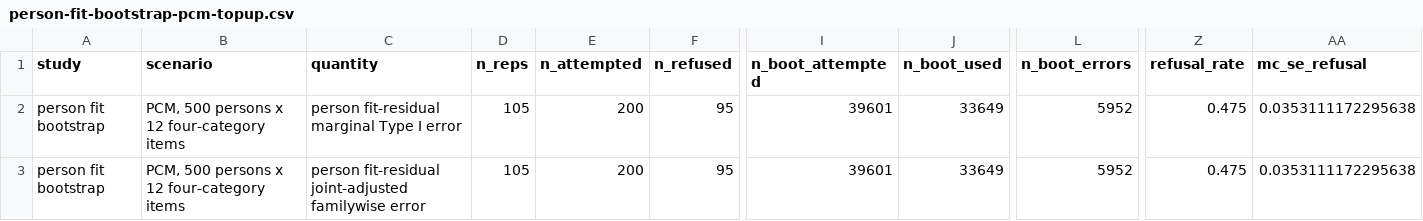
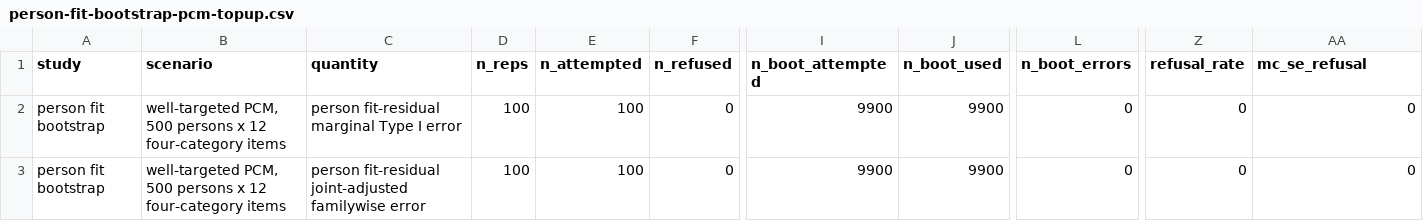
Before and after one commit to drjoshmcgrane/RaschR, a CSV file: tools/simval/results/person-fit-bootstrap-pcm-topup.csv, drawn as a sheet; only a part is shown, gaps mark what is left out; the diff covers the shown part only; the diff names each change by its address in the sheet, - before the commit and + after, or states it on an @@ line.

```diff
--- a/tools/simval/results/person-fit-bootstrap-pcm-topup.csv
+++ b/tools/simval/results/person-fit-bootstrap-pcm-topup.csv
-B2:B3 (scenario): PCM, 500…
+B2:B3 (scenario): well-targeted PCM, 500…
-D2:D3 (n_reps): 105
+D2:D3 (n_reps): 100
-E2:E3 (n_attempted): 200
+E2:E3 (n_attempted): 100
-F2:F3 (n_refused): 95
+F2:F3 (n_refused): 0
-I2:I3 (n_boot_attempted): 39601
+I2:I3 (n_boot_attempted): 9900
-J2:J3 (n_boot_used): 33649
+J2:J3 (n_boot_used): 9900
-L2:L3 (n_boot_errors): 5952
+L2:L3 (n_boot_errors): 0
-Z2:Z3 (refusal_rate): 0.475
+Z2:Z3 (refusal_rate): 0
-AA2:AA3 (mc_se_refusal): 0.0353111172295638
+AA2:AA3 (mc_se_refusal): 0
```
Also changed, not shown: 14 edited cells elsewhere in this file, tools/simval/results/person-cj-fit-bootstrap.csv, tools/simval/results/scree-conditional-reference.csv, 33 other files.
